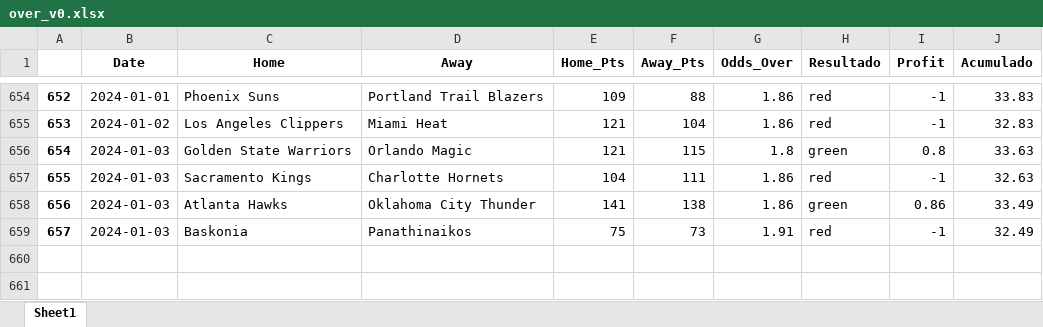
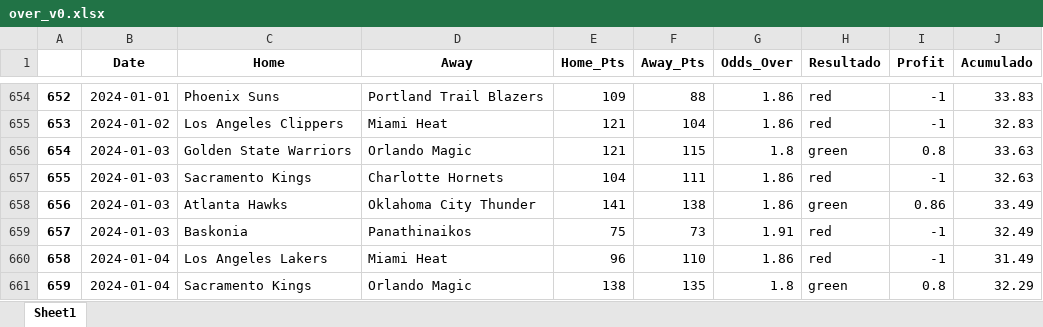
Before and after one commit to johnn1sbo3s/basketball_models, an Excel workbook: acp_metodos/excel_files/over_v0.xlsx, sheet Sheet1, drawn as a sheet; only a part is shown, gaps mark what is left out; values as stored, in another font and other column widths than the file's, no borders; the diff names each change by its address in the sheet, - before the commit and + after, or states it on an @@ line.

```diff
--- a/acp_metodos/excel_files/over_v0.xlsx (sheet Sheet1)
+++ b/acp_metodos/excel_files/over_v0.xlsx (sheet Sheet1)
+row 660: 658 | 2024-01-04 | Los Angeles Lakers | Miami Heat | 96 | 110 | 1.86 | red | -1 | 31.49
+row 661: 659 | 2024-01-04 | Sacramento Kings | Orlando Magic | 138 | 135 | 1.8 | green | 0.8 | 32.29
```
Also changed, not shown: acp_metodos/excel_files/back_home_v3.xlsx, 8 other files.
